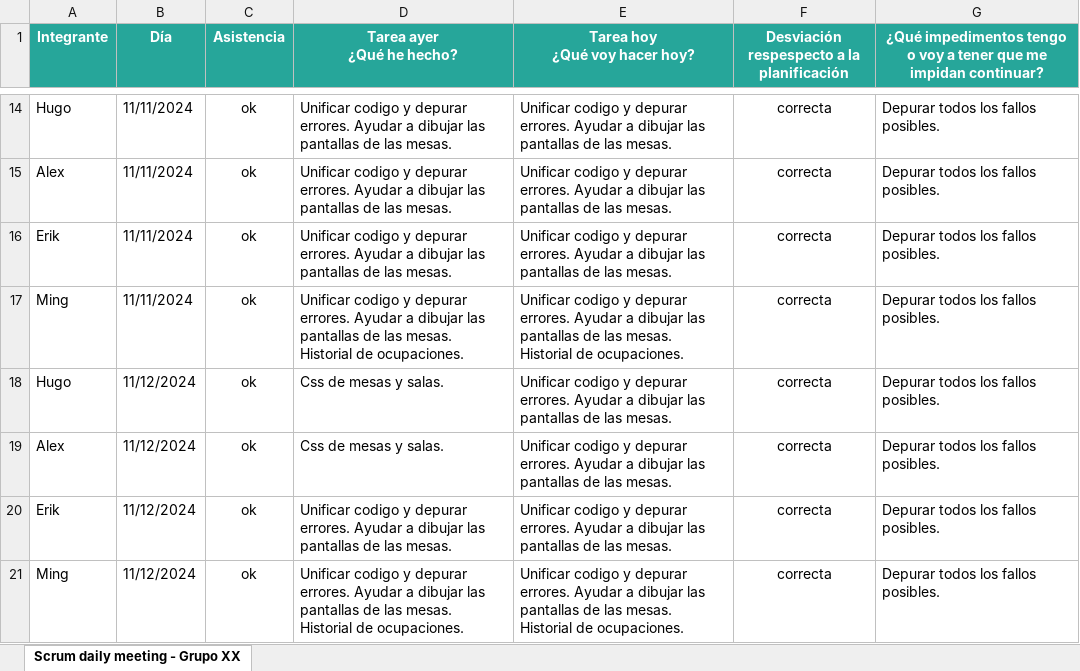
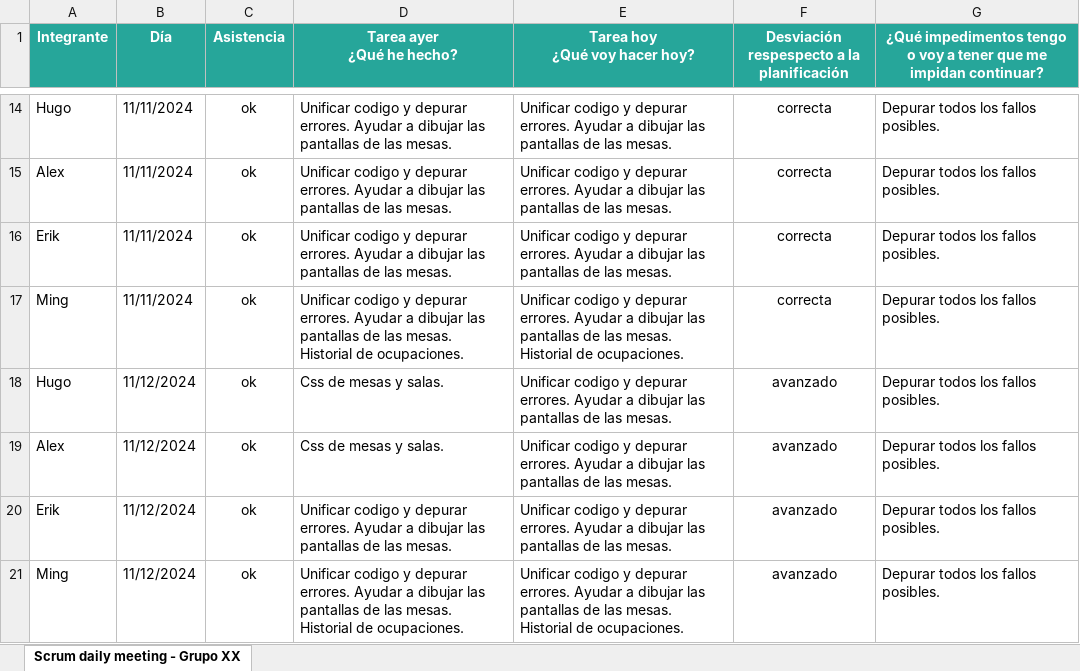
Before and after one commit to HugoAlda/PROYECTO_RESTAURANTE, an Excel workbook: Gestión/Plantilla Scrum daily meeting.xlsx, sheet Scrum daily meeting - Grupo XX, drawn as a sheet; only a part is shown, gaps mark what is left out; values as stored, in another font and other column widths than the file's, no borders; table styles not drawn; the diff names each change by its address in the sheet, - before the commit and + after, or states it on an @@ line.

```diff
--- a/Gestión/Plantilla Scrum daily meeting.xlsx (sheet Scrum daily meeting - Grupo XX)
+++ b/Gestión/Plantilla Scrum daily meeting.xlsx (sheet Scrum daily meeting - Grupo XX)
-F18:F21: correcta
+F18:F21: avanzado
```
Also changed, not shown: 40 other files.
